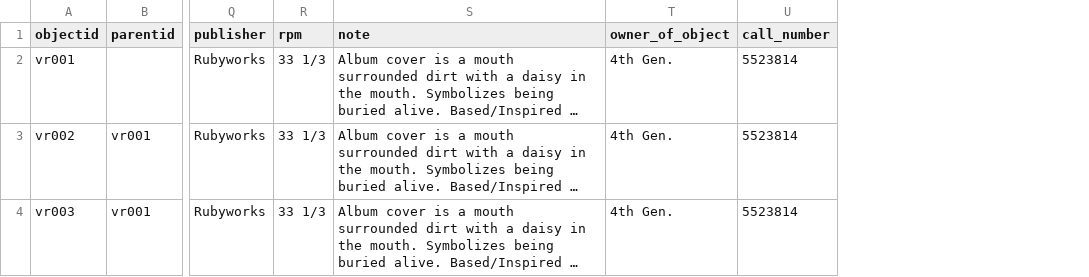
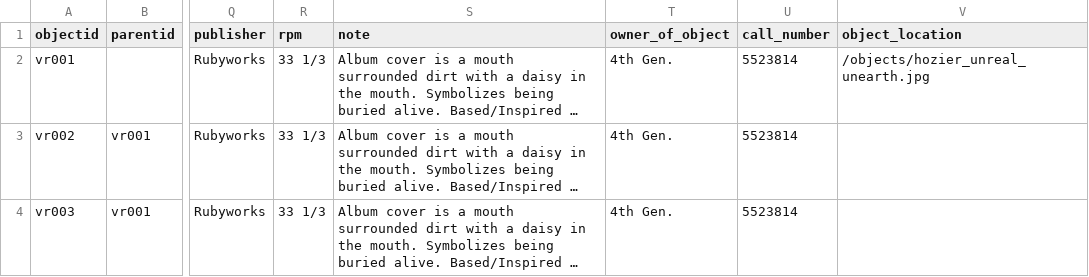
Before and after one commit to aspeas/Delete_when_done, a CSV file: _data/test.csv, drawn as a sheet; only a part is shown, gaps mark what is left out; long unchanged cells end in …; the diff names each change by its address in the sheet, - before the commit and + after, or states it on an @@ line.

Commit message:
Update test.csv

```diff
--- a/_data/test.csv
+++ b/_data/test.csv
+column V (object_location), row 2: /objects/hozier_unreal_unearth.jpg
```
